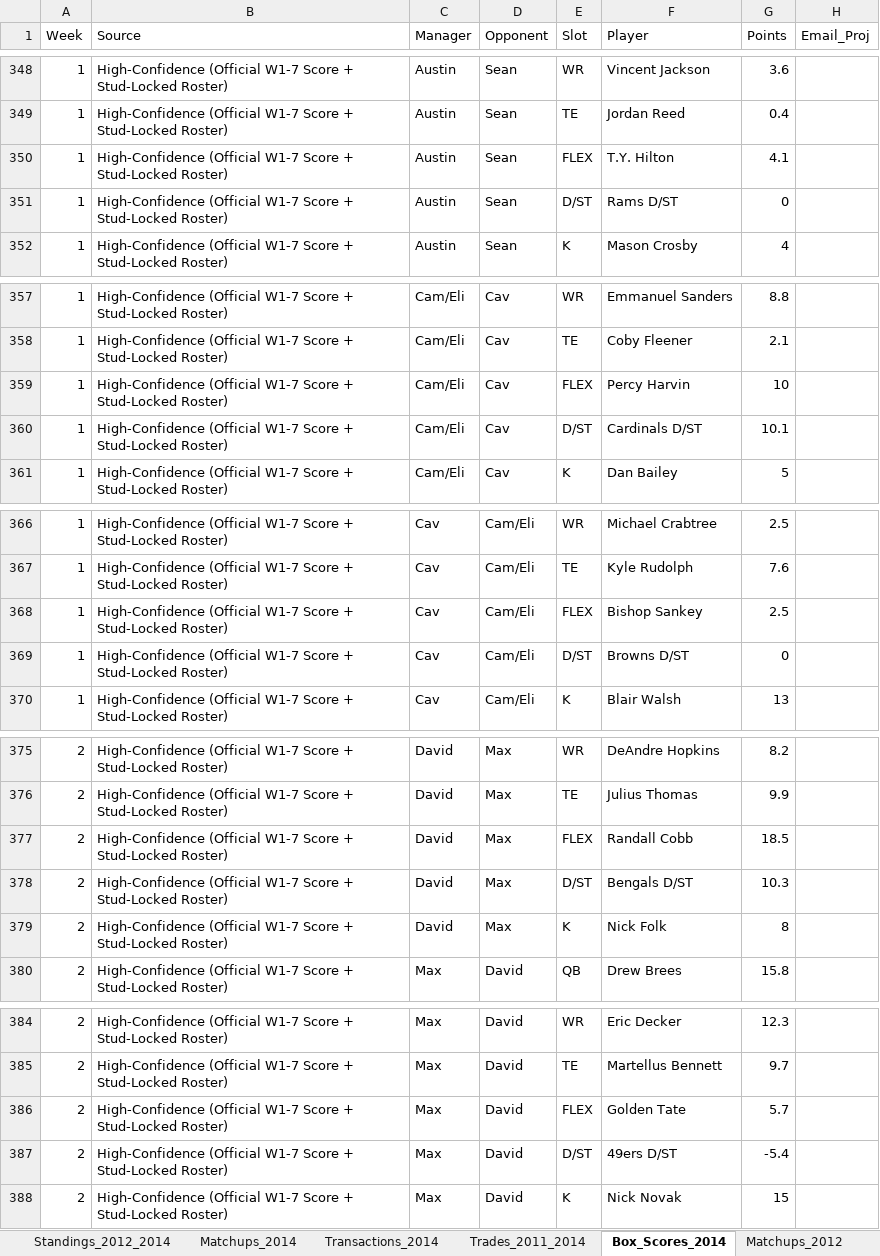
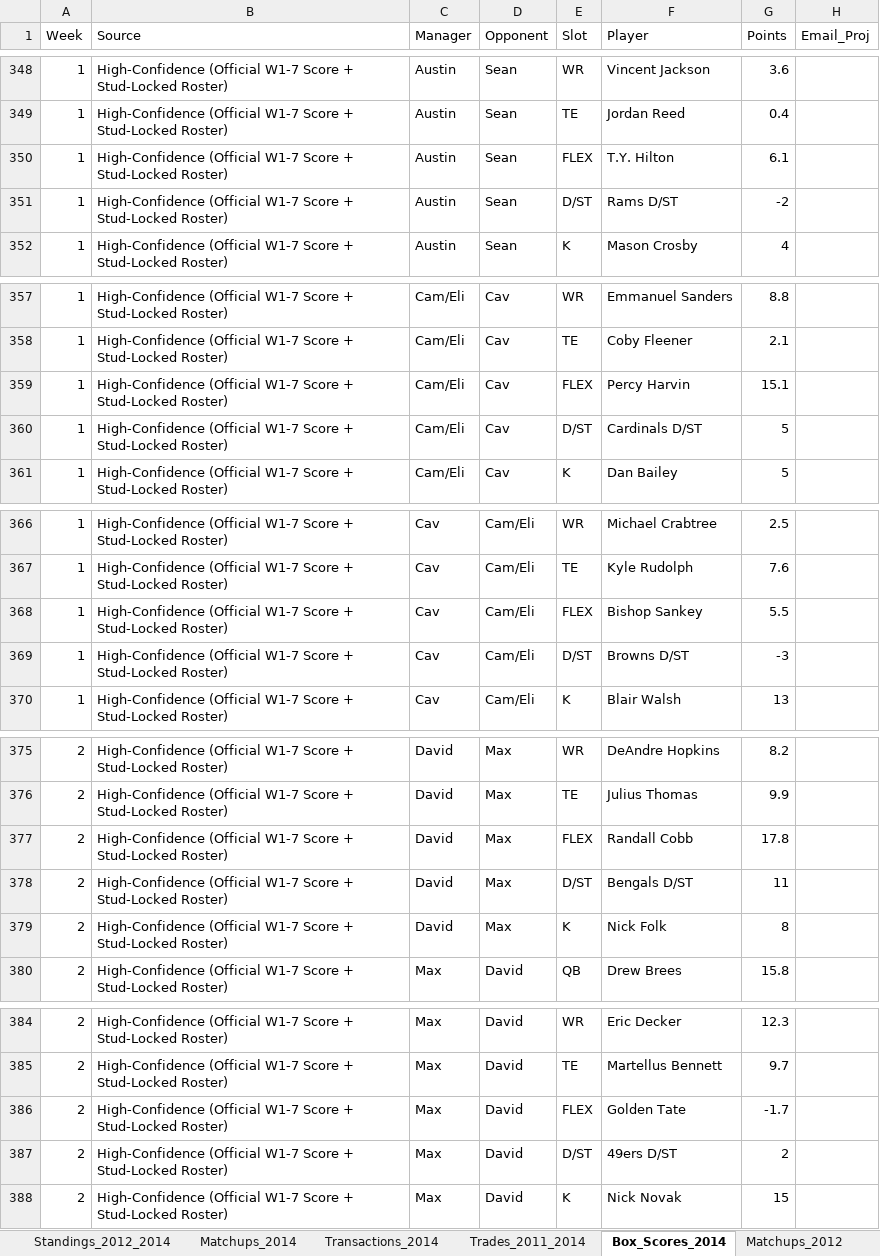
Before and after one commit to jsouth1215/DFFL-Reference, an Excel workbook: deadball_era_data.xlsx, sheet Box_Scores_2014, drawn as a sheet; only a part is shown, gaps mark what is left out; values as stored, in another font and other column widths than the file's, no borders; the diff covers the shown part only; the diff names each change by its address in the sheet, - before the commit and + after, or states it on an @@ line.

Commit message:
Compute and lock true 2012 and 2014 NFL D/ST scores from nflverse team stats

```diff
--- a/deadball_era_data.xlsx (sheet Box_Scores_2014)
+++ b/deadball_era_data.xlsx (sheet Box_Scores_2014)
-G350 (Points): 4.1
+G350 (Points): 6.1
-G351 (Points): 0
+G351 (Points): -2
-G359 (Points): 10
+G359 (Points): 15.1
-G360 (Points): 10.1
+G360 (Points): 5
-G368 (Points): 2.5
+G368 (Points): 5.5
-G369 (Points): 0
+G369 (Points): -3
-G377 (Points): 18.5
+G377 (Points): 17.8
-G378 (Points): 10.3
+G378 (Points): 11
-G386 (Points): 5.7
+G386 (Points): -1.7
-G387 (Points): -5.4
+G387 (Points): 2
```
Also changed, not shown: 222 edited cells elsewhere in this sheet, sheet Box_Scores_2012, 1 other file.
